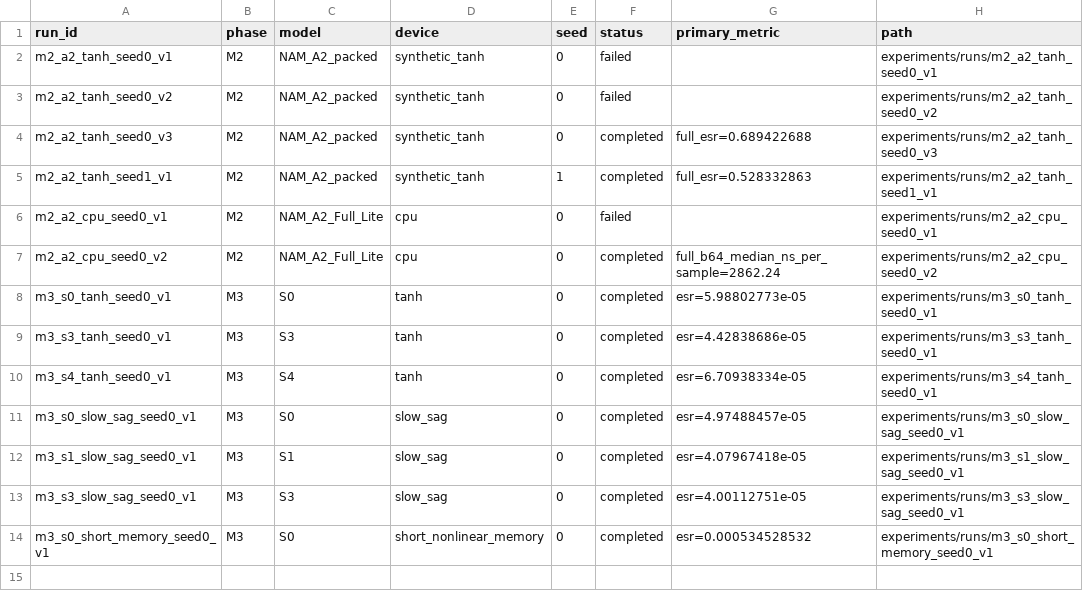
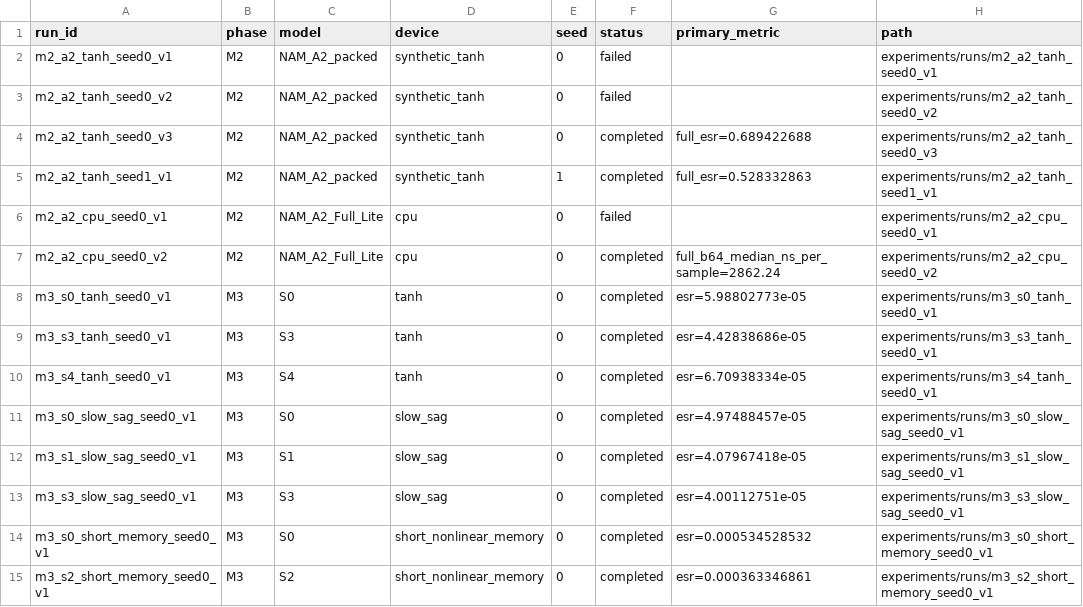
Before and after one commit to ALavault/neural_amp, a CSV file: .codex_campaign/RESULT_INDEX.csv, drawn as a sheet.

```diff
--- a/.codex_campaign/RESULT_INDEX.csv
+++ b/.codex_campaign/RESULT_INDEX.csv
@@ -14 +14,2 @@ m3_s3_slow_sag_seed0_v1,M3,S3,slow_sag,0,completed,esr=4.00112751e-05,experiment
 m3_s0_short_memory_seed0_v1,M3,S0,short_nonlinear_memory,0,completed,esr=0.000534528532,experiments/runs/m3_s0_short_memory_seed0_v1
+m3_s2_short_memory_seed0_v1,M3,S2,short_nonlinear_memory,0,completed,esr=0.000363346861,experiments/runs/m3_s2_short_memory_seed0_v1
```
Also changed, not shown: 13 other files.
